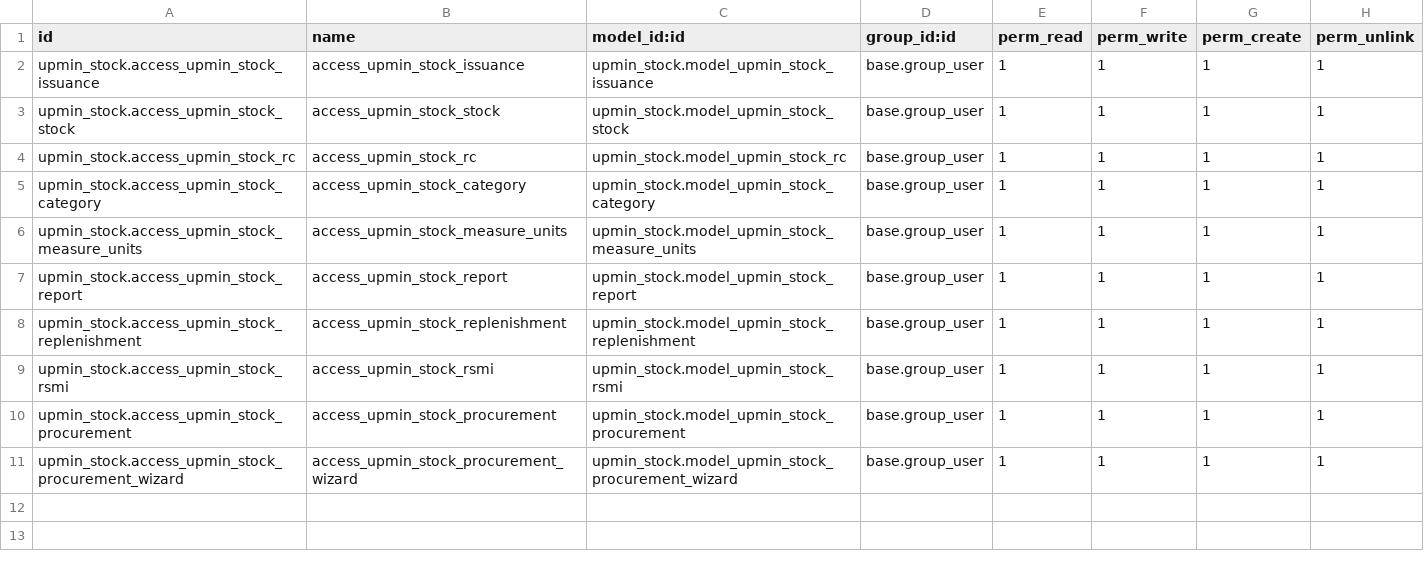
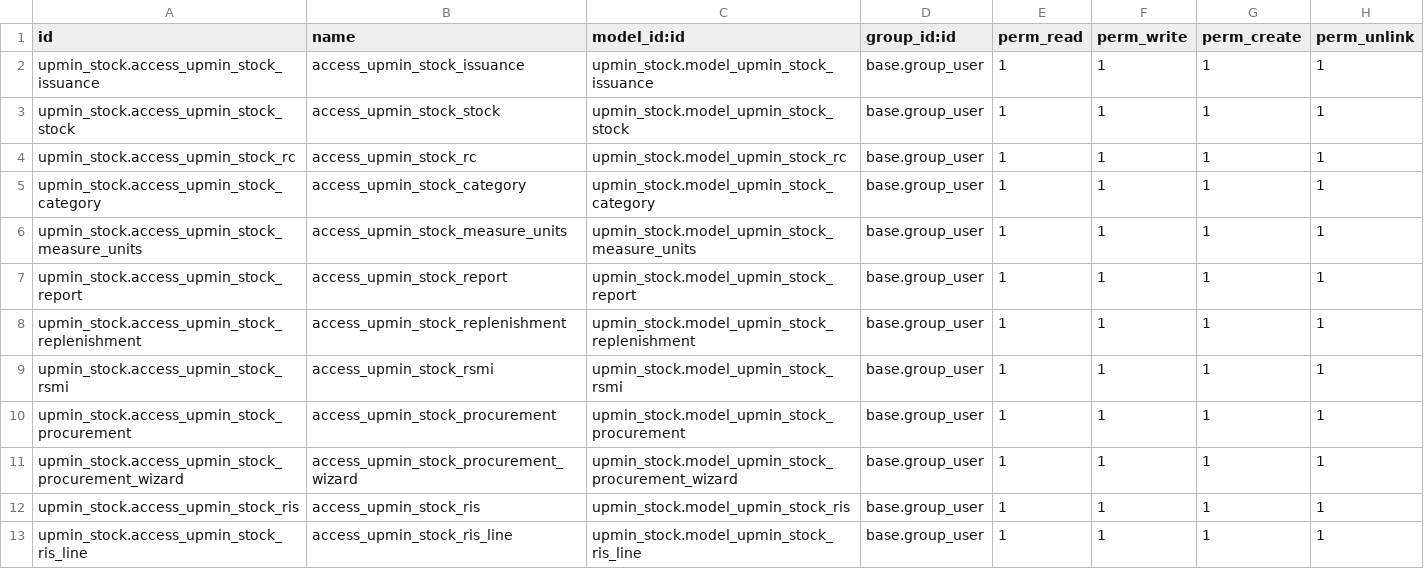
Before and after one commit to cjPoledo/odoo, a CSV file: dev/upmin_stock/security/ir.model.access.csv, drawn as a sheet.

```diff
--- a/dev/upmin_stock/security/ir.model.access.csv
+++ b/dev/upmin_stock/security/ir.model.access.csv
@@ -11 +11,3 @@ upmin_stock.access_upmin_stock_procurement,access_upmin_stock_procurement,upmin_
 upmin_stock.access_upmin_stock_procurement_wizard,access_upmin_stock_procurement_wizard,upmin_stock.model_upmin_stock_procurement_wizard,base.group_user,1,1,1,1
+upmin_stock.access_upmin_stock_ris,access_upmin_stock_ris,upmin_stock.model_upmin_stock_ris,base.group_user,1,1,1,1
+upmin_stock.access_upmin_stock_ris_line,access_upmin_stock_ris_line,upmin_stock.model_upmin_stock_ris_line,base.group_user,1,1,1,1
```
Also changed, not shown: 5 other files.
